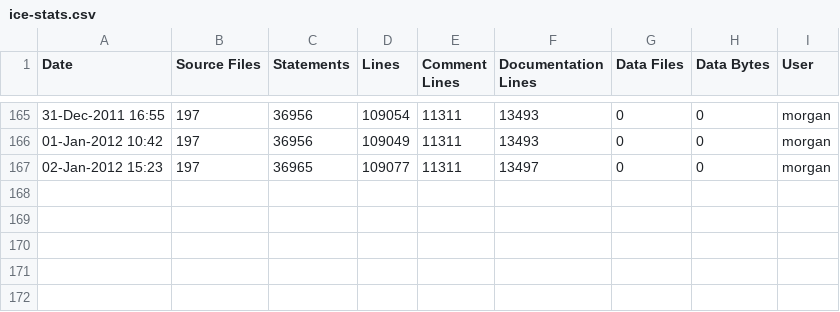
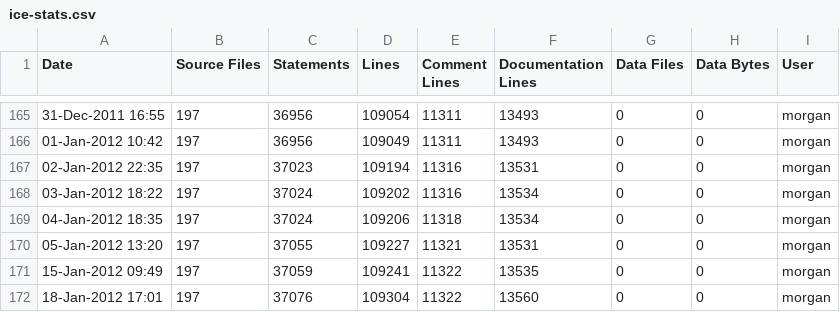
Before and after one commit to A7med-Shoukry/g3d, a CSV file: G3D9/GLG3D.lib/ice-stats.csv, drawn as a sheet; only a part is shown, gaps mark what is left out.

Commit message:
Added Encoding (bias + scale) and per-buffer clear constants to GBuffer
git-svn-id: https://g3d.svn.sourceforge.net/svnroot/g3d@1157 ef0428c2-0c16-0410-9f3f-d710ca1f8061

```diff
--- a/G3D9/GLG3D.lib/ice-stats.csv
+++ b/G3D9/GLG3D.lib/ice-stats.csv
@@ -166,2 +166,7 @@
 01-Jan-2012 10:42,197,36956,109049,11311,13493,0,0,"morgan",""
-02-Jan-2012 15:23,197,36965,109077,11311,13497,0,0,"morgan",""
+02-Jan-2012 22:35,197,37023,109194,11316,13531,0,0,"morgan",""
+03-Jan-2012 18:22,197,37024,109202,11316,13534,0,0,"morgan",""
+04-Jan-2012 18:35,197,37024,109206,11318,13534,0,0,"morgan",""
+05-Jan-2012 13:20,197,37055,109227,11321,13531,0,0,"morgan",""
+15-Jan-2012 09:49,197,37059,109241,11322,13535,0,0,"morgan",""
+18-Jan-2012 17:01,197,37076,109304,11322,13560,0,0,"morgan",""
```
Also changed, not shown: G3D9/G3D.lib/ice-stats.csv, 4 other files.
